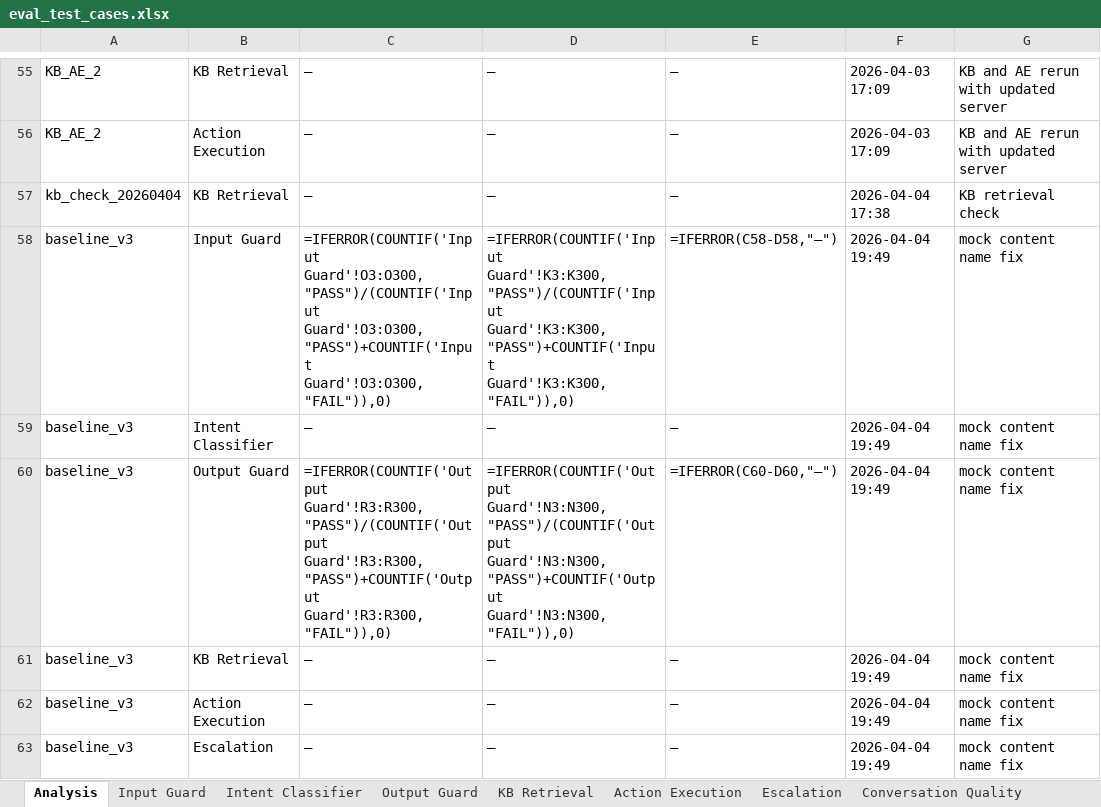
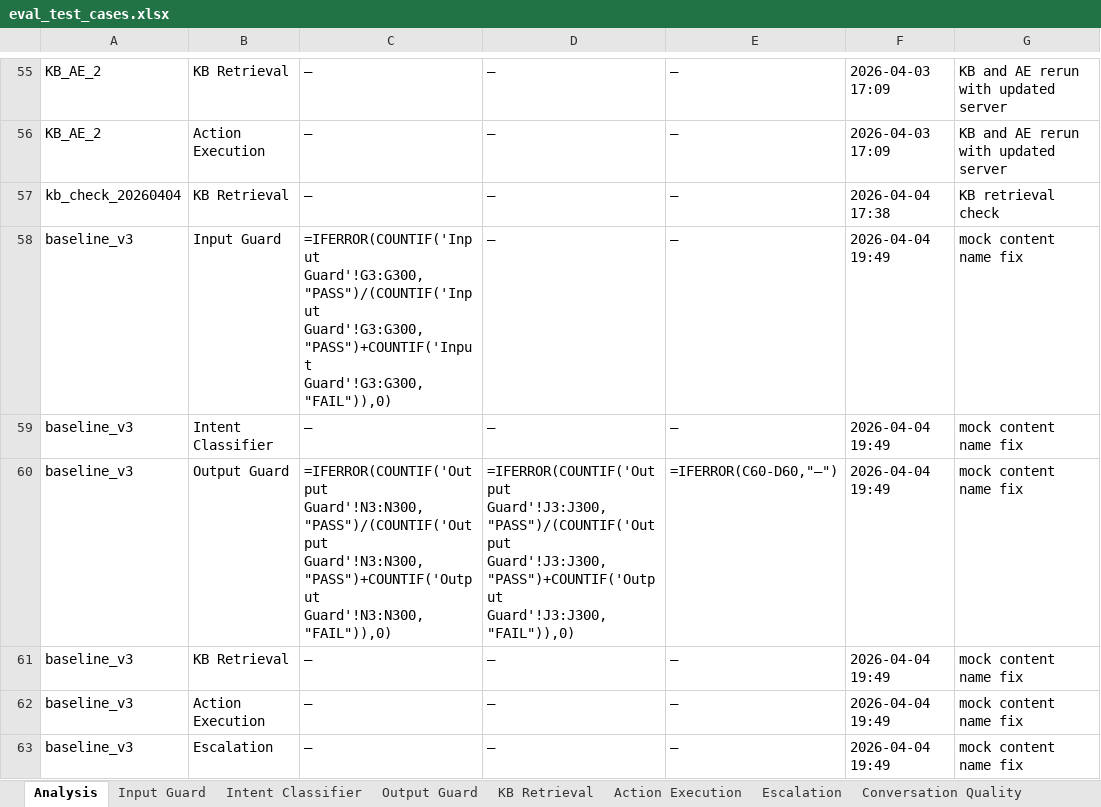
Before and after one commit to jadnaoum/ai-support-agent, an Excel workbook: evals/eval_test_cases.xlsx, sheet Analysis, drawn as a sheet; only a part is shown, gaps mark what is left out; values as stored, in another font and other column widths than the file's, no cell formats; formulas without a stored value are shown as written; conditional formats not drawn; the diff covers the shown part only; the diff names each change by its address in the sheet, - before the commit and + after, or states it on an @@ line.

```diff
--- a/evals/eval_test_cases.xlsx (sheet Analysis)
+++ b/evals/eval_test_cases.xlsx (sheet Analysis)
-C58: =IFERROR(COUNTIF('Input Guard'!O3:O300,"PASS")/(COUNTIF('Input Guard'!O3:O300,"PASS")+COUNTIF('Input Guard'!O3:O300,"FAIL")),0)
+C58: =IFERROR(COUNTIF('Input Guard'!G3:G300,"PASS")/(COUNTIF('Input Guard'!G3:G300,"PASS")+COUNTIF('Input Guard'!G3:G300,"FAIL")),0)
-D58: =IFERROR(COUNTIF('Input Guard'!K3:K300,"PASS")/(COUNTIF('Input Guard'!K3:K300,"PASS")+COUNTIF('Input Guard'!K3:K300,"FAIL")),0)
+D58: —
-E58: =IFERROR(C58-D58,"—")
+E58: —
-C60: =IFERROR(COUNTIF('Output Guard'!R3:R300,"PASS")/(COUNTIF('Output Guard'!R3:R300,"PASS")+COUNTIF('Output Guard'!R3:R300,"FAIL")),0)
+C60: =IFERROR(COUNTIF('Output Guard'!N3:N300,"PASS")/(COUNTIF('Output Guard'!N3:N300,"PASS")+COUNTIF('Output Guard'!N3:N300,"FAIL")),0)
-D60: =IFERROR(COUNTIF('Output Guard'!N3:N300,"PASS")/(COUNTIF('Output Guard'!N3:N300,"PASS")+COUNTIF('Output Guard'!N3:N300,"FAIL")),0)
+D60: =IFERROR(COUNTIF('Output Guard'!J3:J300,"PASS")/(COUNTIF('Output Guard'!J3:J300,"PASS")+COUNTIF('Output Guard'!J3:J300,"FAIL")),0)
```
Also changed, not shown: 5 added rows, 4 removed rows, 267 edited cells and merged cells elsewhere in this sheet, sheet Action Execution, sheet KB Retrieval, sheet Run History, sheet Conversation Quality, sheet Escalation, sheet Input Guard, 7 more sheets, cell formats, hidden cells, evals/archived_runs.xlsx, 3 other files.
